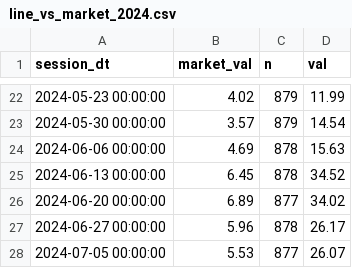
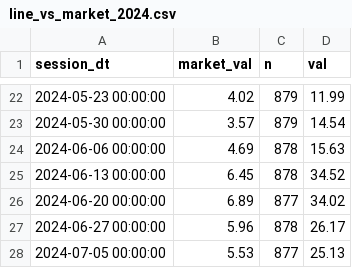
Before and after one commit to popiol/popiol.github.io, a CSV file: data/line_vs_market_2024.csv, drawn as a sheet; only a part is shown, gaps mark what is left out.

Commit message:
data refresh

```diff
--- a/data/line_vs_market_2024.csv
+++ b/data/line_vs_market_2024.csv
@@ -27,2 +27,2 @@ session_dt,market_val,n,val
 "2024-06-27 00:00:00",5.96,878,26.17
-"2024-07-05 00:00:00",5.53,877,26.07
+"2024-07-05 00:00:00",5.53,877,25.13
```
